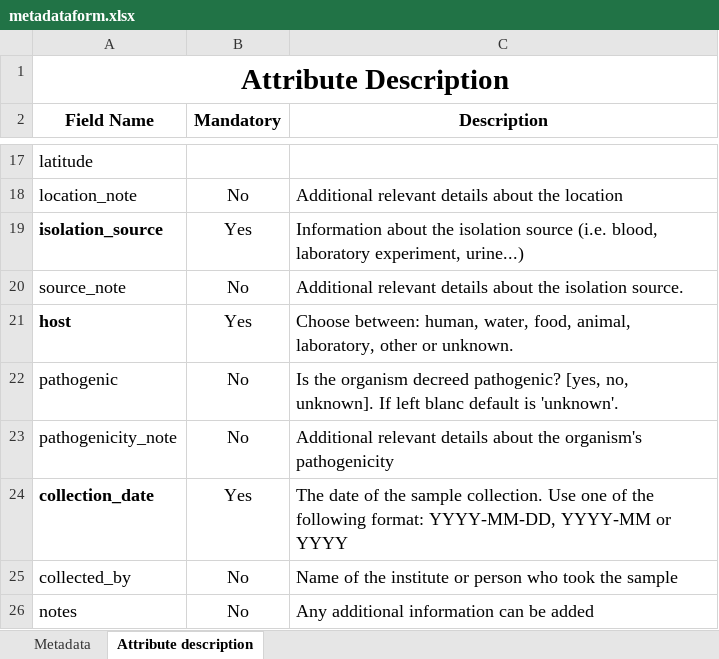
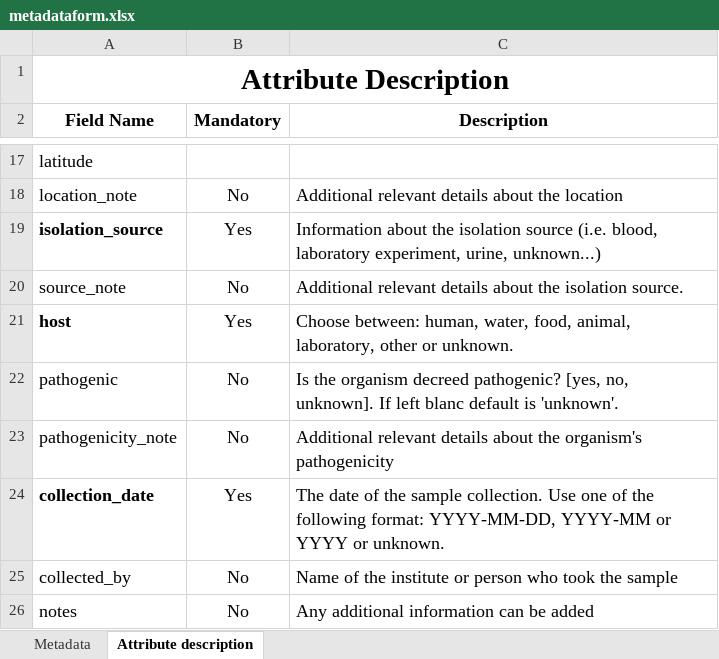
Before and after one commit to josl/CGE-COMPARE-uploader, an Excel workbook: app/metadata/metadataform.xlsx, sheet Attribute description, drawn as a sheet; only a part is shown, gaps mark what is left out; values as stored, in another font and other column widths than the file's, no borders; the diff names each change by its address in the sheet, - before the commit and + after, or states it on an @@ line.

Commit message:
Fix random assignation of metadata to files

```diff
--- a/app/metadata/metadataform.xlsx (sheet Attribute description)
+++ b/app/metadata/metadataform.xlsx (sheet Attribute description)
-C19 (Description): …laboratory experiment, urine...)
+C19 (Description): …laboratory experiment, urine, unknown...)
-C24 (Description): …or YYYY
+C24 (Description): …or YYYY or unknown.
```
Also changed, not shown: 5 other files.
